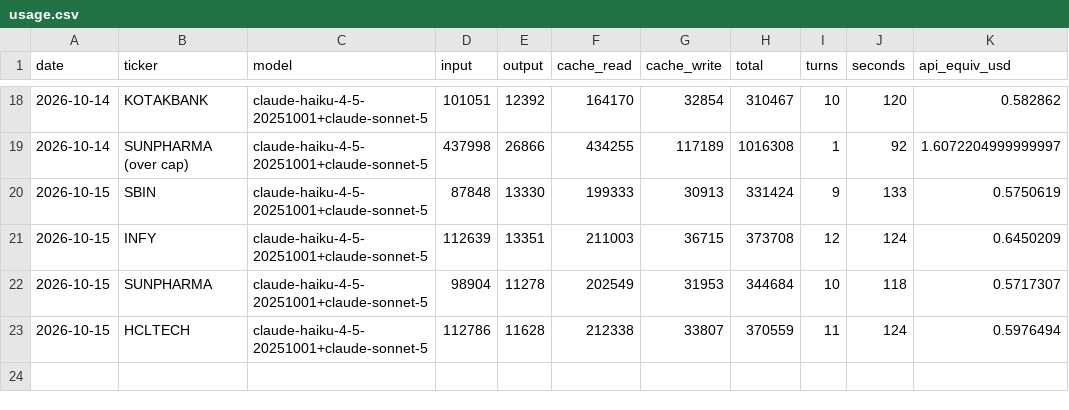
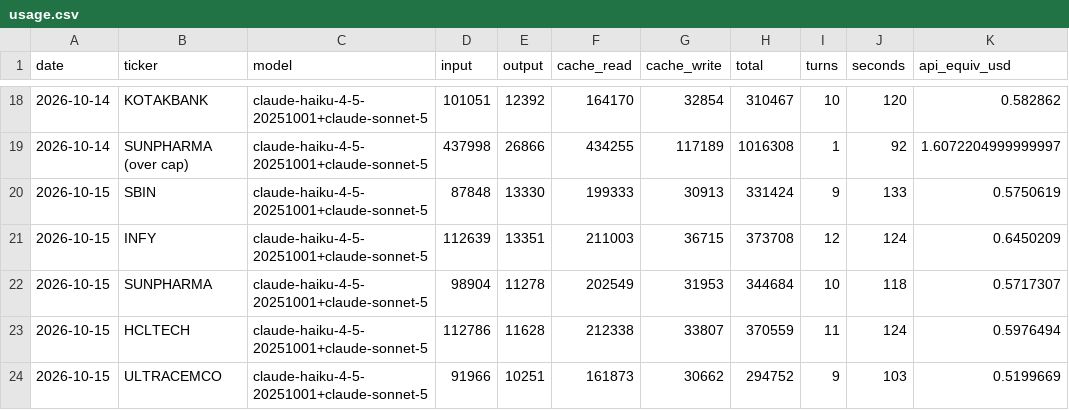
Before and after one commit to luckytechy/tickertales-stock-reports, a CSV file: logs/usage.csv, drawn as a sheet; only a part is shown, gaps mark what is left out; the diff names each change by its address in the sheet, - before the commit and + after, or states it on an @@ line.

```diff
--- a/logs/usage.csv
+++ b/logs/usage.csv
+row 24: 2026-10-15 | ULTRACEMCO | claude-haiku-4-5-20251001+claude-sonnet-5 | 91966 | 10251 | 161873 | 30662 | 294752 | 9 | 103 | 0.5199669
```
Also changed, not shown: 2 other files.
